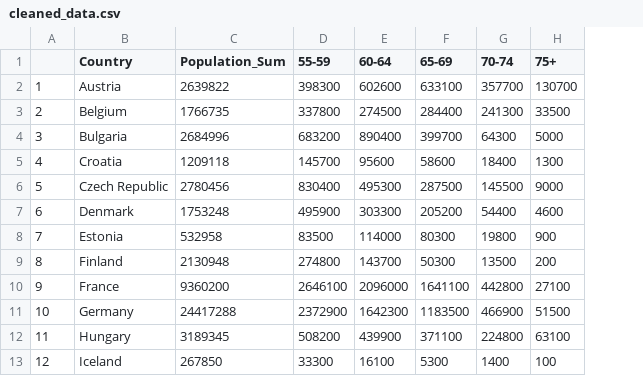
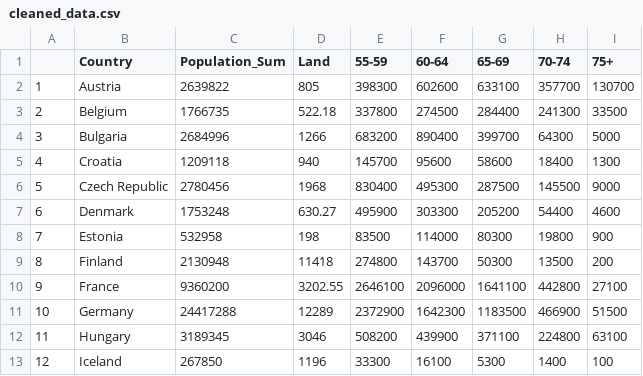
Before and after one commit to talqq16/Seminar, a CSV file: Data/cleaned_data.csv, drawn as a sheet; only a part is shown; the diff names each change by its address in the sheet, - before the commit and + after, or states it on an @@ line.

```diff
--- a/Data/cleaned_data.csv
+++ b/Data/cleaned_data.csv
+column D (Land), rows 2-13: 805 | 522.18 | 1266 | 940 | 1968 | 630.27 | 198 | 11418 | 3202.55 | 12289 | 3046 | 1196
```
Also changed, not shown: 1 other file.
